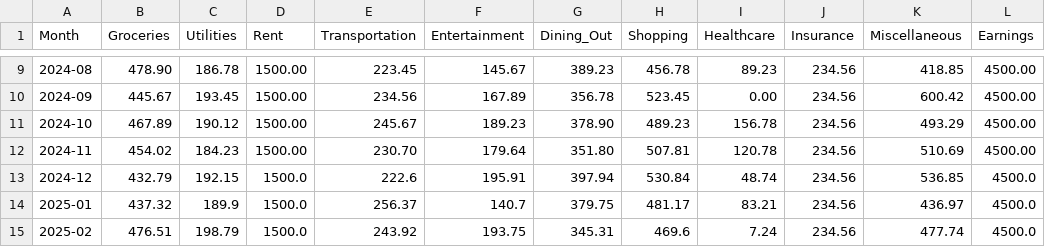
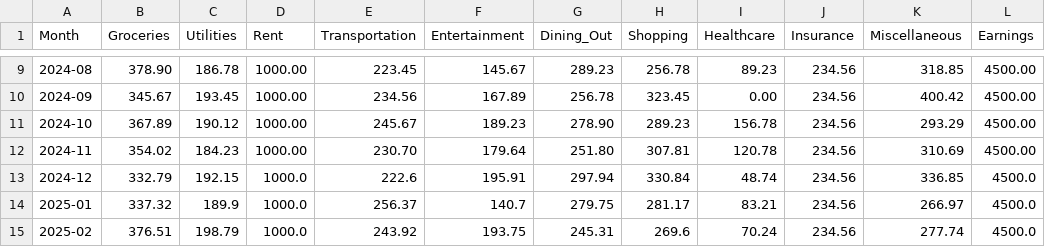
Before and after one commit to aaditaggarwal26/financeplaidapp, a CSV file: assets/data/monthly_spending_categories.csv, drawn as a sheet; only a part is shown, gaps mark what is left out; the diff covers the shown part only.

```diff
--- a/assets/data/monthly_spending_categories.csv
+++ b/assets/data/monthly_spending_categories.csv
@@ -9,7 +9,7 @@ Month,Groceries,Utilities,Rent,Transportation,Entertainment,Dining_Out,Shopping,
-2024-08,478.90,186.78,1500.00,223.45,145.67,389.23,456.78,89.23,234.56,418.85,4500.00
-2024-09,445.67,193.45,1500.00,234.56,167.89,356.78,523.45,0.00,234.56,600.42,4500.00
-2024-10,467.89,190.12,1500.00,245.67,189.23,378.90,489.23,156.78,234.56,493.29,4500.00
-2024-11,454.02,184.23,1500.00,230.70,179.64,351.80,507.81,120.78,234.56,510.69,4500.00
-2024-12,432.79,192.15,1500.0,222.6,195.91,397.94,530.84,48.74,234.56,536.85,4500.0
-2025-01,437.32,189.9,1500.0,256.37,140.7,379.75,481.17,83.21,234.56,436.97,4500.0
-2025-02,476.51,198.79,1500.0,243.92,193.75,345.31,469.6,7.24,234.56,477.74,4500.0
+2024-08,378.90,186.78,1000.00,223.45,145.67,289.23,256.78,89.23,234.56,318.85,4500.00
+2024-09,345.67,193.45,1000.00,234.56,167.89,256.78,323.45,0.00,234.56,400.42,4500.00
+2024-10,367.89,190.12,1000.00,245.67,189.23,278.90,289.23,156.78,234.56,293.29,4500.00
+2024-11,354.02,184.23,1000.00,230.70,179.64,251.80,307.81,120.78,234.56,310.69,4500.00
+2024-12,332.79,192.15,1000.0,222.6,195.91,297.94,330.84,48.74,234.56,336.85,4500.0
+2025-01,337.32,189.9,1000.0,256.37,140.7,279.75,281.17,83.21,234.56,266.97,4500.0
+2025-02,376.51,198.79,1000.0,243.92,193.75,245.31,269.6,70.24,234.56,277.74,4500.0
```
Also changed, not shown: 49 edited cells elsewhere in this file, assets/data/monthly_cashflow.csv, 2 other files.
